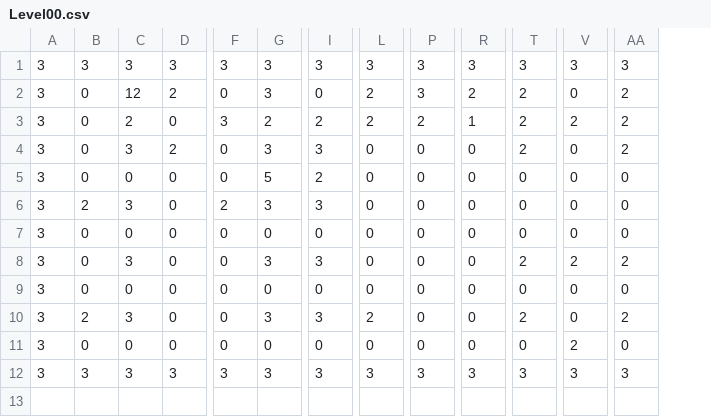
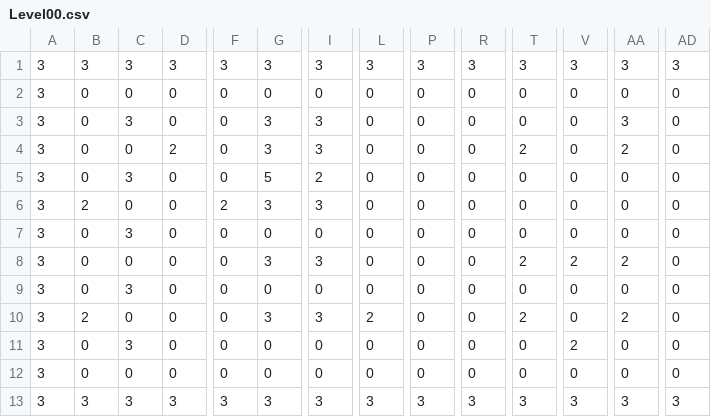
Before and after one commit to luca1337/BomberMan2D, a CSV file: BomberMan2D/Levels/Level00.csv, drawn as a sheet; only a part is shown, gaps mark what is left out; removed rows and columns are numbered as before the commit, all else as after; rows hold the shown columns only; the diff names each change by its address in the sheet, - before the commit and + after, or states it on an @@ line.

Commit message:
re-adapted level.csv as the original one

```diff
--- a/BomberMan2D/Levels/Level00.csv
+++ b/BomberMan2D/Levels/Level00.csv
+column AD, rows 1-2: 3 | 0; rows 4-11: all 0; row 13: 3
-row 2: 3 | 0 | 12 | 2 | 0 | 3 | 0 | 2 | 3 | 2 | 2 | 0 | 2
-C2: 2
+C2: 0
-F2: 3
+F2: 0
-G2: 2
+G2: 0
-I2: 2
+I2: 0
-L2: 2
+L2: 0
-P2: 2
+P2: 0
-R2: 1
+R2: 0
-T2: 2
+T2: 0
-V2: 2
+V2: 0
-AA2: 2
+AA2: 0
+row 3: 3 | 0 | 3 | 0 | 0 | 3 | 3 | 0 | 0 | 0 | 0 | 0 | 3 | 0
-C4: 3
+C4: 0
-C5: 0
+C5: 3
-C6: 3
+C6: 0
-C7: 0
+C7: 3
-C8: 3
+C8: 0
-C9: 0
+C9: 3
-C10: 3
+C10: 0
-C11: 0
+C11: 3
+row 12: 3 | 0 | 0 | 0 | 0 | 0 | 0 | 0 | 0 | 0 | 0 | 0 | 0 | 0
```
Also changed, not shown: 1 other file.
